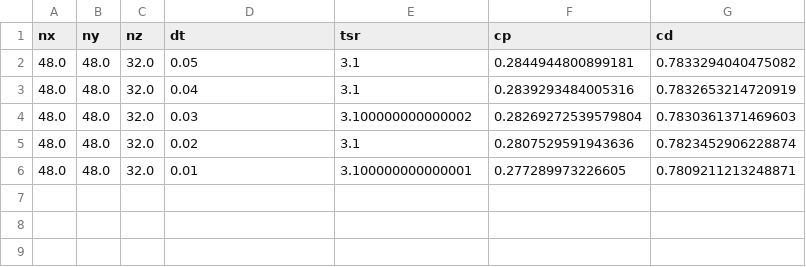
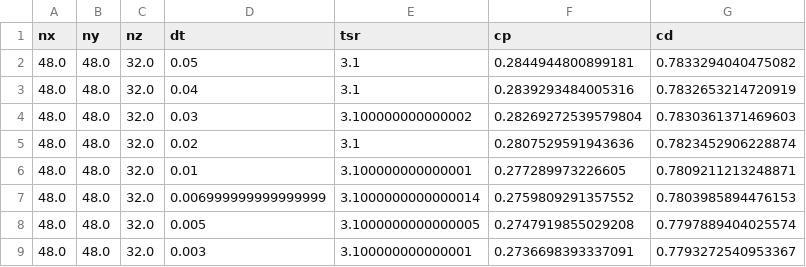
Before and after one commit to petebachant/RM2-turbinesFoam, a CSV file: processed/dt_sweep.csv, drawn as a sheet; the diff names each change by its address in the sheet, - before the commit and + after, or states it on an @@ line.

Commit message:
Add dt sweep runs

```diff
--- a/processed/dt_sweep.csv
+++ b/processed/dt_sweep.csv
+row 7: 48.0 | 48.0 | 32.0 | 0.006999999999999999 | 3.1000000000000014 | 0.2759809291357552 | 0.7803985894476153
+row 8: 48.0 | 48.0 | 32.0 | 0.005 | 3.1000000000000005 | 0.2747919855029208 | 0.7797889404025574
+row 9: 48.0 | 48.0 | 32.0 | 0.003 | 3.100000000000001 | 0.2736698393337091 | 0.7793272540953367
```
